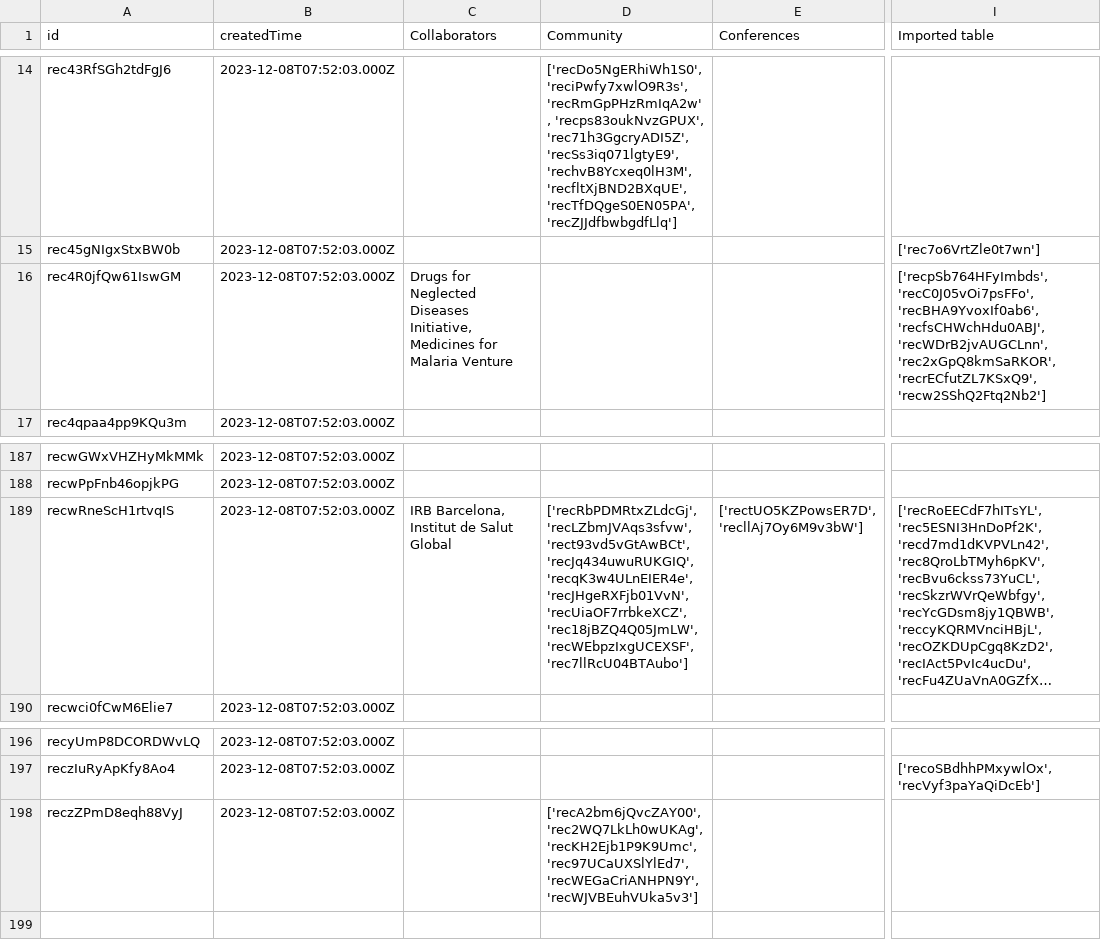
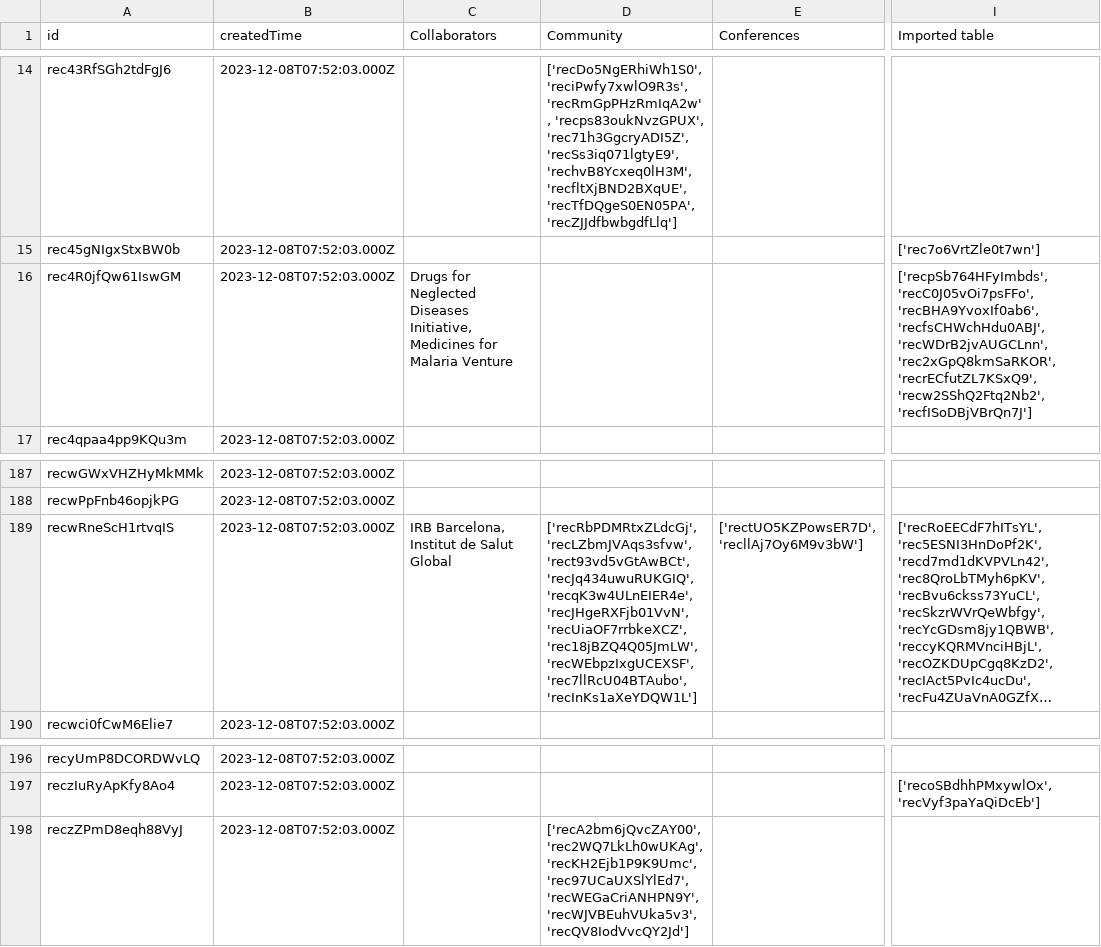
Before and after one commit to ersilia-os/ersilia-stats, a CSV file: data/Countries.csv, drawn as a sheet; only a part is shown, gaps mark what is left out; long unchanged cells end in …; the diff names each change by its address in the sheet, - before the commit and + after, or states it on an @@ line.

```diff
--- a/data/Countries.csv
+++ b/data/Countries.csv
-I16 (Imported table): …'rec2xGpQ8kmSaRKOR', 'recrECfutZL7KSxQ9', 'recw2SShQ2Ftq2Nb2']
+I16 (Imported table): …'rec2xGpQ8kmSaRKOR', 'recrECfutZL7KSxQ9', 'recw2SShQ2Ftq2Nb2', 'recfISoDBjVBrQn7J']
-D189 (Community): …'rec18jBZQ4Q05JmLW', 'recWEbpzIxgUCEXSF', 'rec7llRcU04BTAubo']
+D189 (Community): …'rec18jBZQ4Q05JmLW', 'recWEbpzIxgUCEXSF', 'rec7llRcU04BTAubo', 'recInKs1aXeYDQW1L']
-D198 (Community): …'rec97UCaUXSlYlEd7', 'recWEGaCriANHPN9Y', 'recWJVBEuhVUka5v3']
+D198 (Community): …'rec97UCaUXSlYlEd7', 'recWEGaCriANHPN9Y', 'recWJVBEuhVUka5v3', 'recQV8IodVvcQY2Jd']
```
Also changed, not shown: data/Community.csv, data/Grants.csv, 7 other files.
